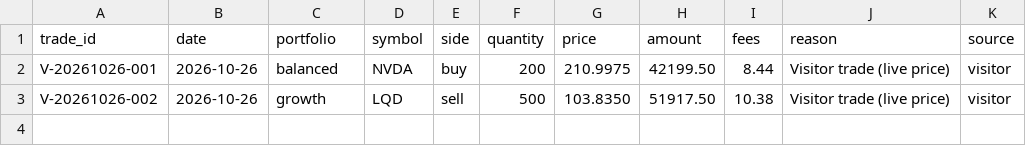
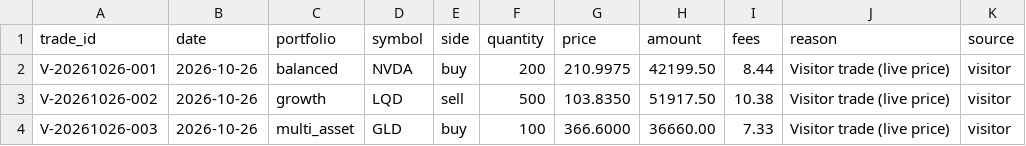
Before and after one commit to YnHaddad/wealth-risk-dashboard, a CSV file: data/visitor_trades.csv, drawn as a sheet.

```diff
--- a/data/visitor_trades.csv
+++ b/data/visitor_trades.csv
@@ -3 +3,2 @@ V-20261026-001,2026-10-26,balanced,NVDA,buy,200,210.9975,42199.50,8.44,Visitor t
 V-20261026-002,2026-10-26,growth,LQD,sell,500,103.8350,51917.50,10.38,Visitor trade (live price),visitor
+V-20261026-003,2026-10-26,multi_asset,GLD,buy,100,366.6000,36660.00,7.33,Visitor trade (live price),visitor
```
Also changed, not shown: 1 other file.
